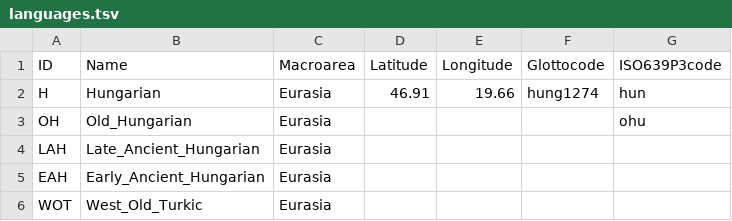
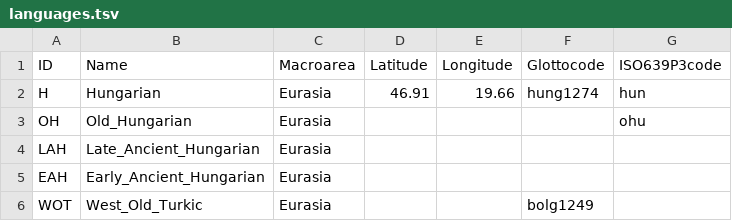
Before and after one commit to LoanpyDataHub/ronataswestoldturkic, a TSV file: etc/languages.tsv, drawn as a sheet.

Commit message:
added glottocode to West Old Turkic

```diff
--- a/etc/languages.tsv
+++ b/etc/languages.tsv
@@ -5,2 +5,2 @@ LAH	Late_Ancient_Hungarian	Eurasia
 EAH	Early_Ancient_Hungarian	Eurasia				
-WOT	West_Old_Turkic	Eurasia				
+WOT	West_Old_Turkic	Eurasia			bolg1249	
```
Also changed, not shown: 2 other files.
